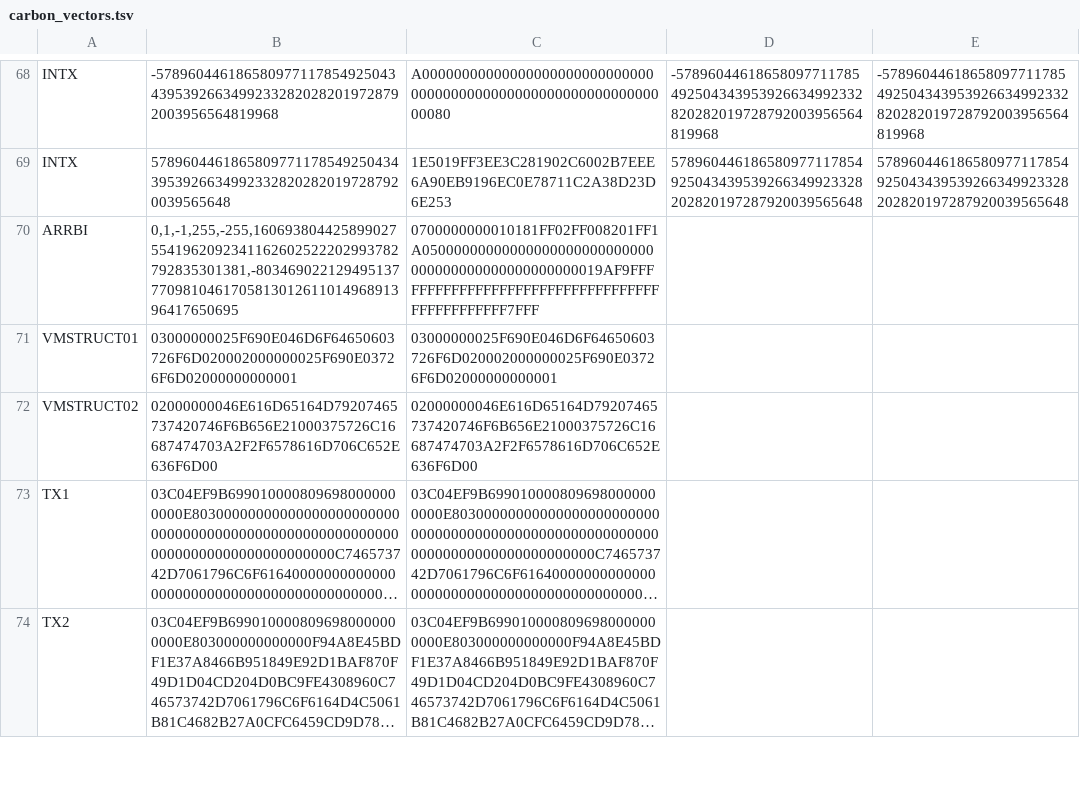
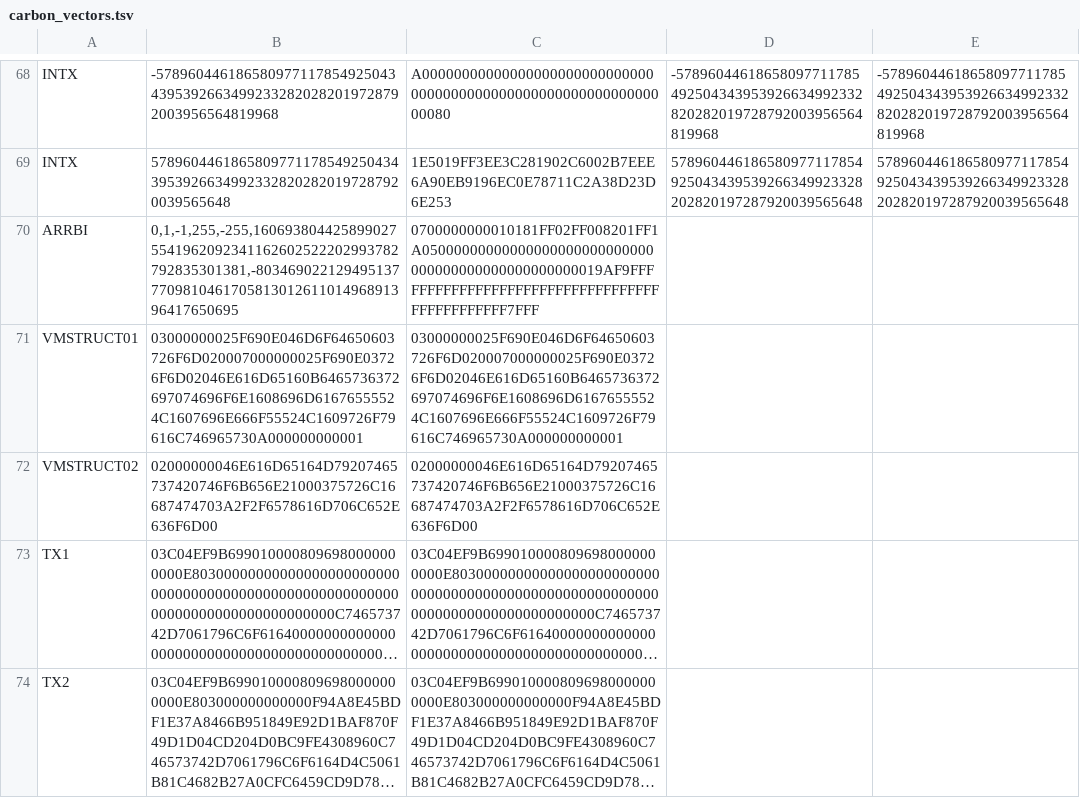
Before and after one commit to phantasma-io/phantasmaphoenix-sdk-cs, a TSV file: TestDataGenerator/carbon_vectors.tsv, drawn as a sheet; only a part is shown, gaps mark what is left out; long unchanged cells end in …; the diff covers the shown part only; the diff names each change by its address in the sheet, - before the commit and + after, or states it on an @@ line.

```diff
--- a/TestDataGenerator/carbon_vectors.tsv
+++ b/TestDataGenerator/carbon_vectors.tsv
-B71: 03000000025F690E046D6F64650603726F6D020002000000025F690E03726F6D02000000000001
+B71: 03000000025F690E046D6F64650603726F6D020007000000025F690E03726F6D02046E616D65160B6465736372697074696F6E1608696D61676555524C1607696E666F55524C1609726F79616C746965730A000000000001
-C71: 03000000025F690E046D6F64650603726F6D020002000000025F690E03726F6D02000000000001
+C71: 03000000025F690E046D6F64650603726F6D020007000000025F690E03726F6D02046E616D65160B6465736372697074696F6E1608696D61676555524C1607696E666F55524C1609726F79616C746965730A000000000001
```
Also changed, not shown: 4 edited cells elsewhere in this file, 1 other file.
